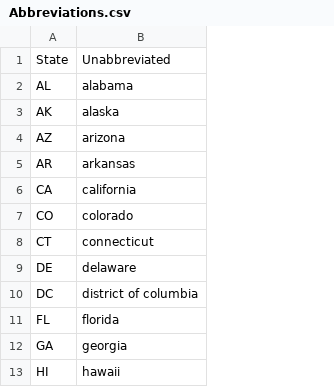
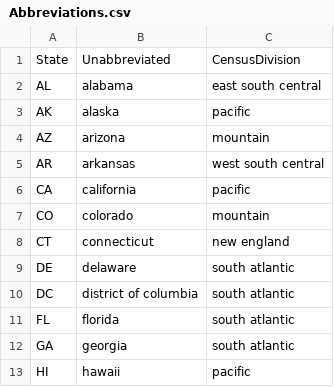
Before and after one commit to sjmiller8182/BeerAnalysis, a CSV file: analysis/data/Abbreviations.csv, drawn as a sheet; only a part is shown; the diff names each change by its address in the sheet, - before the commit and + after, or states it on an @@ line.

```diff
--- a/analysis/data/Abbreviations.csv
+++ b/analysis/data/Abbreviations.csv
+column C, rows 1-13: CensusDivision | east south central | pacific | mountain | west south central | pacific | mountain | new england | south atlantic | south atlantic | south atlantic | south atlantic | pacific
```
Also changed, not shown: 21 other files.
